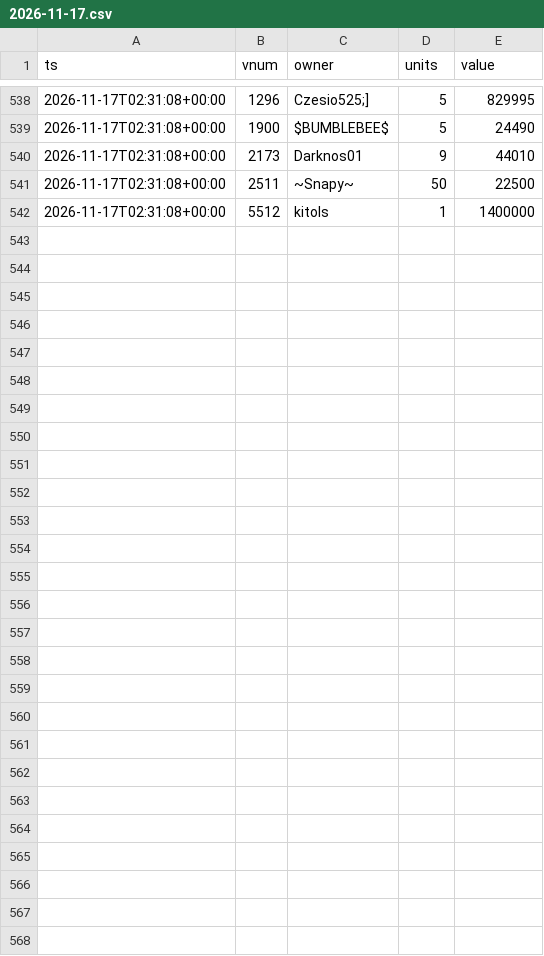
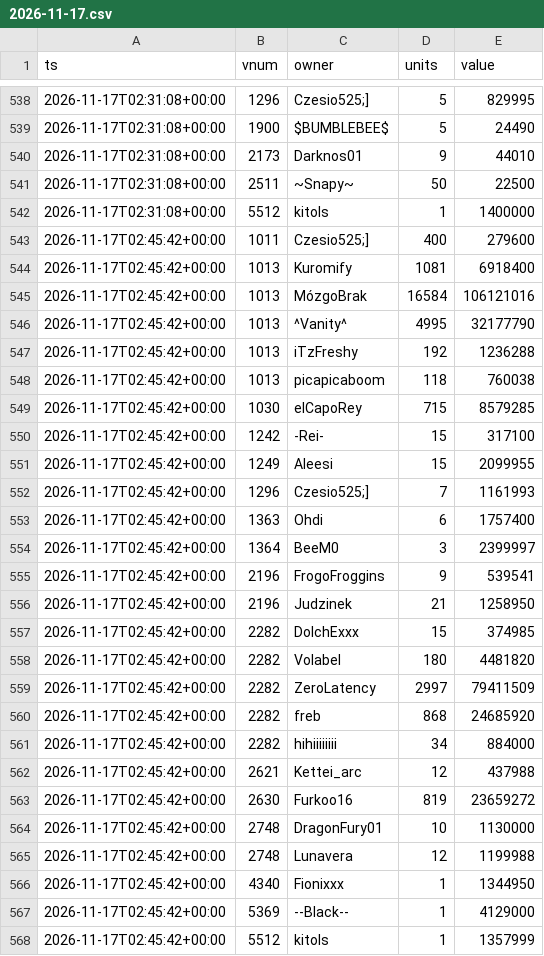
Before and after one commit to SantaCF/nosbazar-tracket, a CSV file: data/owners/2026-11-17.csv, drawn as a sheet; only a part is shown, gaps mark what is left out; the diff names each change by its address in the sheet, - before the commit and + after, or states it on an @@ line.

```diff
--- a/data/owners/2026-11-17.csv
+++ b/data/owners/2026-11-17.csv
+row 543: 2026-11-17T02:45:42+00:00 | 1011 | Czesio525;] | 400 | 279600
+row 544: 2026-11-17T02:45:42+00:00 | 1013 | Kuromify | 1081 | 6918400
+row 545: 2026-11-17T02:45:42+00:00 | 1013 | MózgoBrak | 16584 | 106121016
+row 546: 2026-11-17T02:45:42+00:00 | 1013 | ^Vanity^ | 4995 | 32177790
+row 547: 2026-11-17T02:45:42+00:00 | 1013 | iTzFreshy | 192 | 1236288
+row 548: 2026-11-17T02:45:42+00:00 | 1013 | picapicaboom | 118 | 760038
+row 549: 2026-11-17T02:45:42+00:00 | 1030 | elCapoRey | 715 | 8579285
+row 550: 2026-11-17T02:45:42+00:00 | 1242 | -Rei- | 15 | 317100
+row 551: 2026-11-17T02:45:42+00:00 | 1249 | Aleesi | 15 | 2099955
+row 552: 2026-11-17T02:45:42+00:00 | 1296 | Czesio525;] | 7 | 1161993
+row 553: 2026-11-17T02:45:42+00:00 | 1363 | Ohdi | 6 | 1757400
+row 554: 2026-11-17T02:45:42+00:00 | 1364 | BeeM0 | 3 | 2399997
+row 555: 2026-11-17T02:45:42+00:00 | 2196 | FrogoFroggins | 9 | 539541
+row 556: 2026-11-17T02:45:42+00:00 | 2196 | Judzinek | 21 | 1258950
+row 557: 2026-11-17T02:45:42+00:00 | 2282 | DolchExxx | 15 | 374985
+row 558: 2026-11-17T02:45:42+00:00 | 2282 | Volabel | 180 | 4481820
+row 559: 2026-11-17T02:45:42+00:00 | 2282 | ZeroLatency | 2997 | 79411509
+row 560: 2026-11-17T02:45:42+00:00 | 2282 | freb | 868 | 24685920
+row 561: 2026-11-17T02:45:42+00:00 | 2282 | hihiiiiiiii | 34 | 884000
+row 562: 2026-11-17T02:45:42+00:00 | 2621 | Kettei_arc | 12 | 437988
+row 563: 2026-11-17T02:45:42+00:00 | 2630 | Furkoo16 | 819 | 23659272
+row 564: 2026-11-17T02:45:42+00:00 | 2748 | DragonFury01 | 10 | 1130000
+row 565: 2026-11-17T02:45:42+00:00 | 2748 | Lunavera | 12 | 1199988
+row 566: 2026-11-17T02:45:42+00:00 | 4340 | Fionixxx | 1 | 1344950
+row 567: 2026-11-17T02:45:42+00:00 | 5369 | --Black-- | 1 | 4129000
+row 568: 2026-11-17T02:45:42+00:00 | 5512 | kitols | 1 | 1357999
```
Also changed, not shown: data/flow.csv, data/latest.csv, 7 other files.
